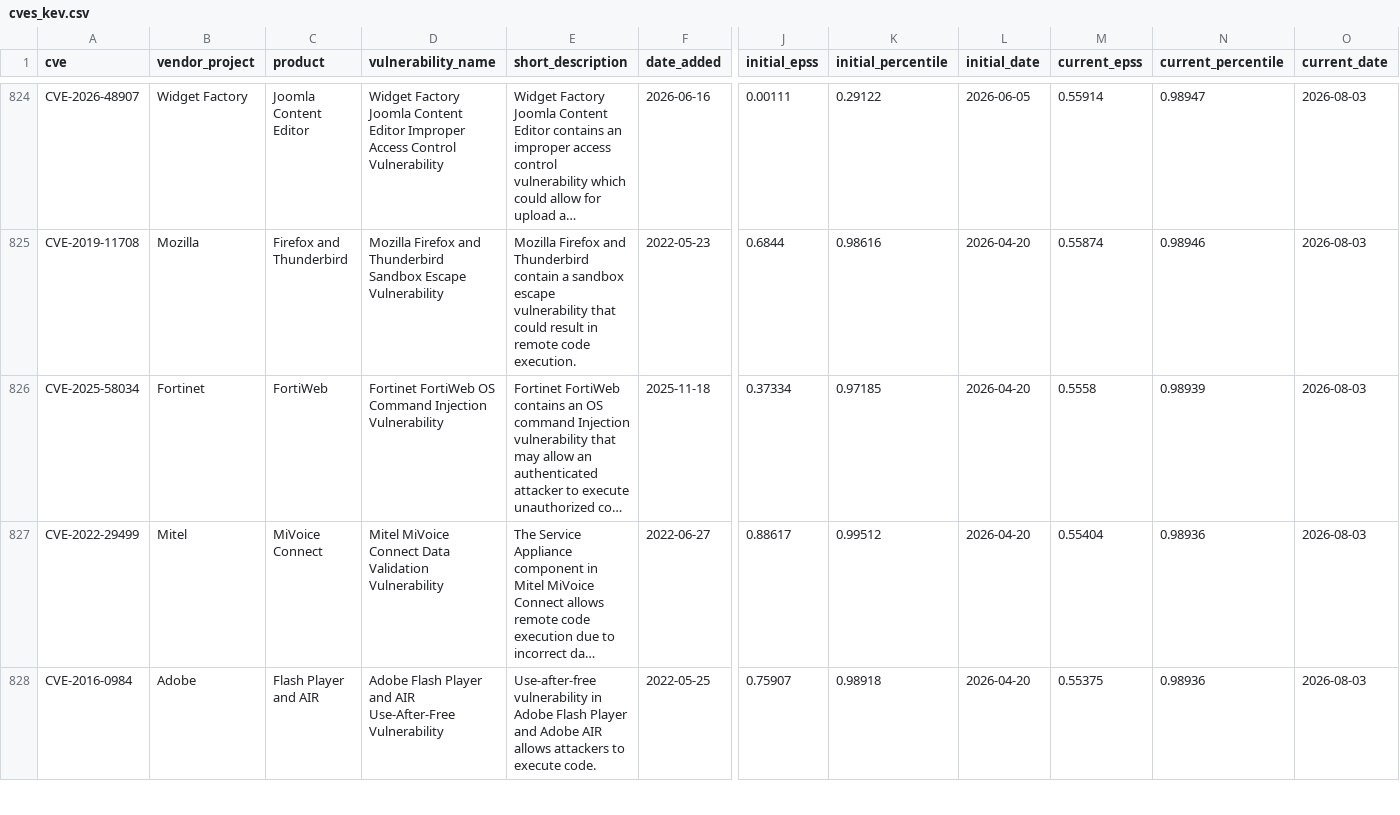
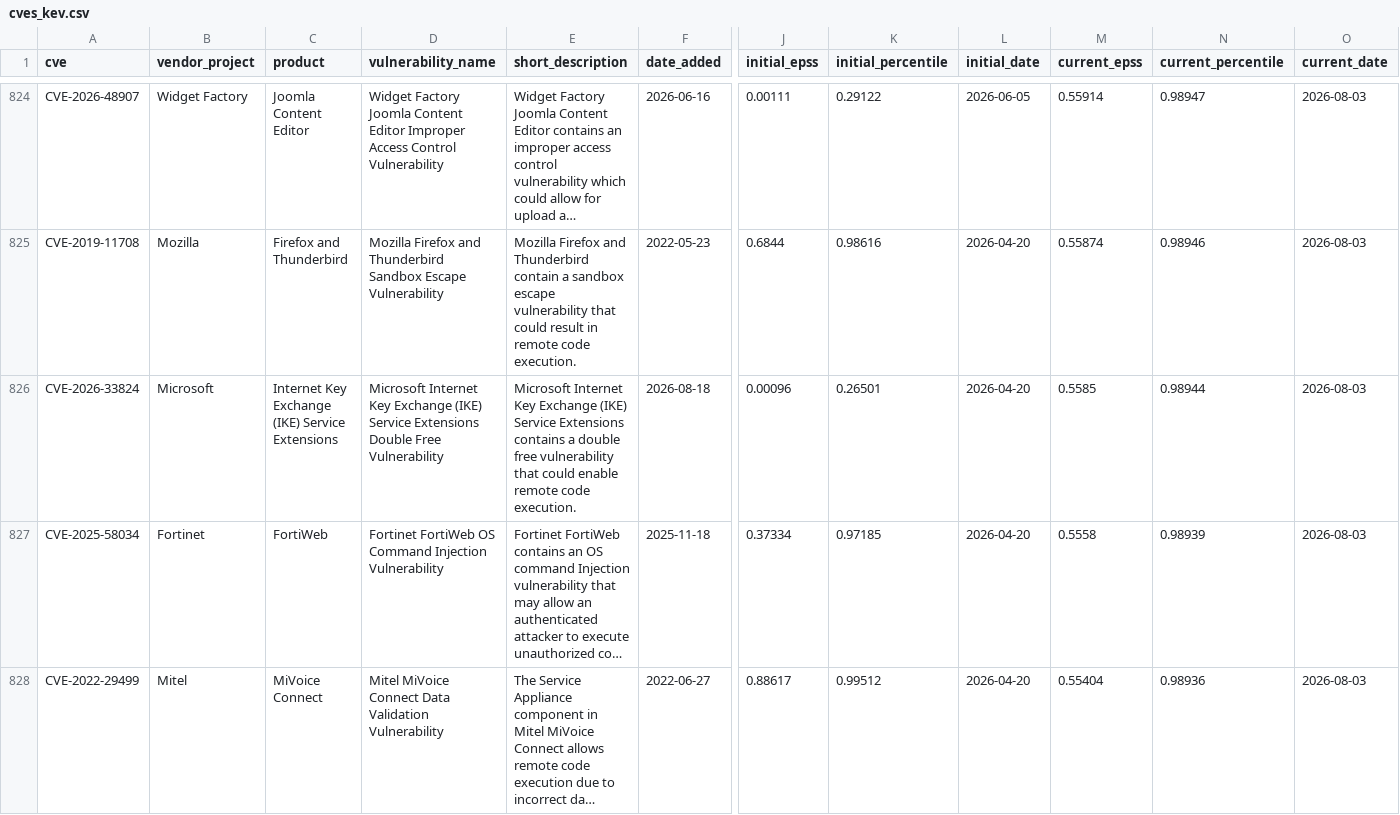
Before and after one commit to sam-caldwell/samcaldwell-info, a CSV file: data/cybersecurity/cves_kev.csv, drawn as a sheet; only a part is shown, gaps mark what is left out; the shorter side is filled out with more unchanged rows; long unchanged cells end in …; rows hold the shown columns only; the diff covers the shown part only; the diff names each change by its address in the sheet, - before the commit and + after, or states it on an @@ line.

```diff
--- a/data/cybersecurity/cves_kev.csv
+++ b/data/cybersecurity/cves_kev.csv
+row 826: CVE-2026-33824 | Microsoft | Internet Key Exchange (IKE) Service Extensions | Microsoft Internet Key Exchange (IKE) Service Extensions Double Free Vulnerability | Microsoft Internet Key Exchange (IKE) Service Extensions contains a double free vulnerability that could enable remote code execution. | 2026-08-18 | 0.00096 | 0.26501 | 2026-04-20 | 0.5585 | 0.98944 | 2026-08-03
```
Also changed, not shown: 3 added rows elsewhere in this file, data/cybersecurity/malware_family_daily.csv, data/economy/cache/gas_retail_us.csv, 23 other files.
